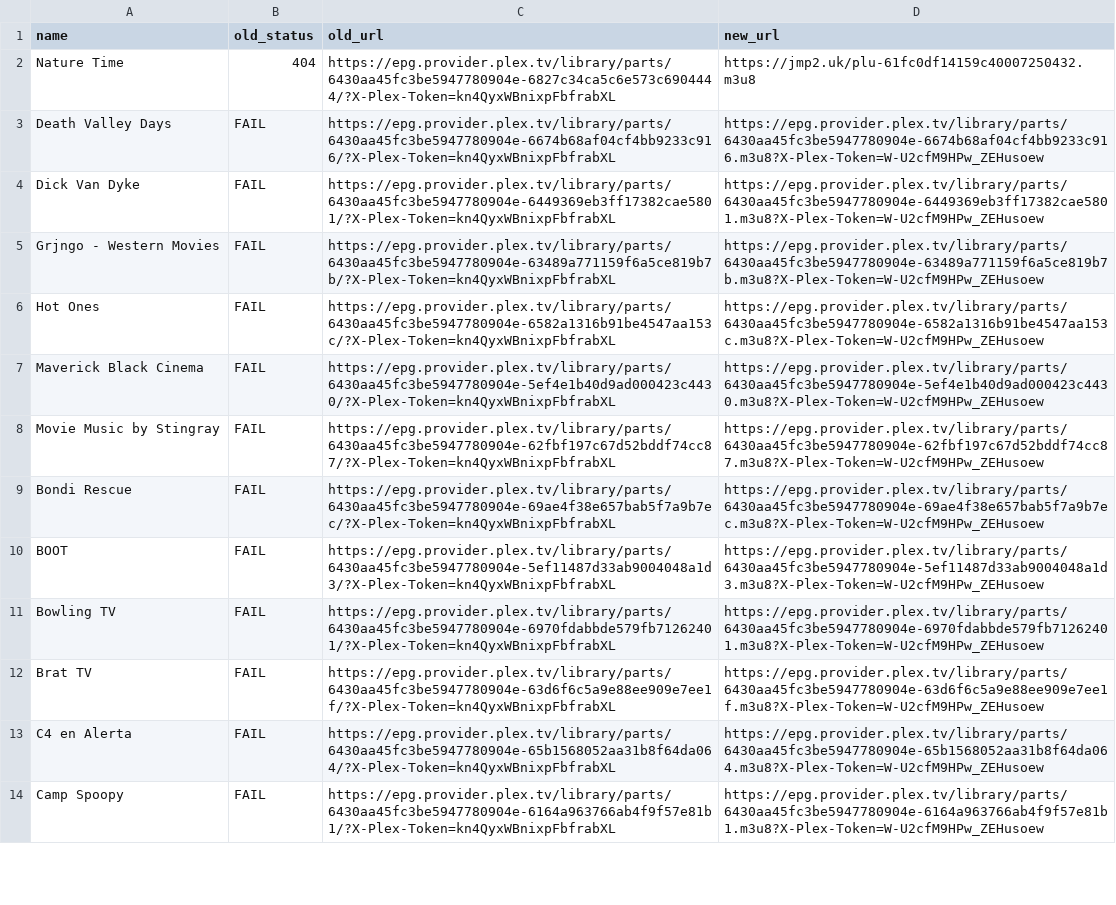
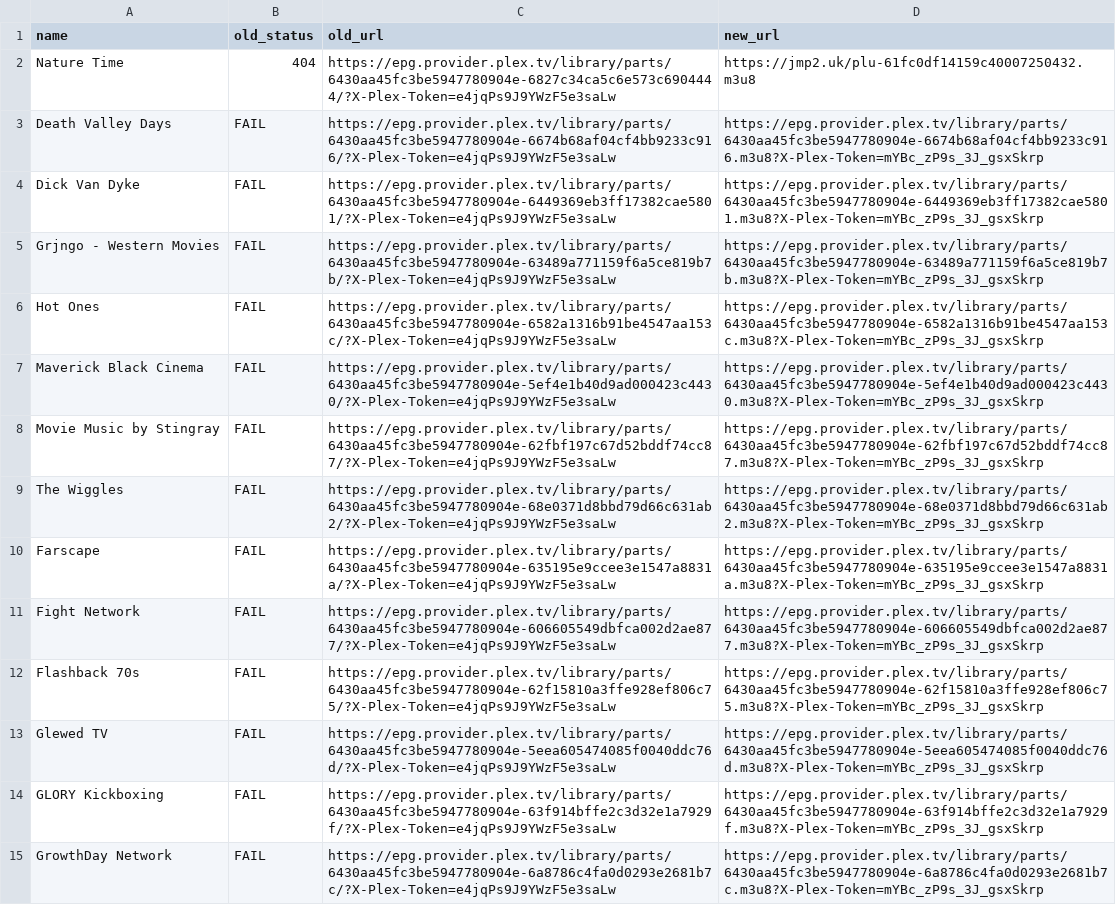
Before and after one commit to juliebgh/playlist-fr, a CSV file: repair-report.csv, drawn as a sheet; only a part is shown; addresses are those after the commit; the diff covers the shown part only; the diff names each change by its address in the sheet, - before the commit and + after, or states it on an @@ line.

```diff
--- a/repair-report.csv
+++ b/repair-report.csv
-C2 (old_url): https://epg.provider.plex.tv/library/parts/6430aa45fc3be5947780904e-6827c34ca5c6e573c6904444/?X-Plex-Token=kn4QyxWBnixpFbfrabXL
+C2 (old_url): https://epg.provider.plex.tv/library/parts/6430aa45fc3be5947780904e-6827c34ca5c6e573c6904444/?X-Plex-Token=e4jqPs9J9YWzF5e3saLw
-C3 (old_url): https://epg.provider.plex.tv/library/parts/6430aa45fc3be5947780904e-6674b68af04cf4bb9233c916/?X-Plex-Token=kn4QyxWBnixpFbfrabXL
+C3 (old_url): https://epg.provider.plex.tv/library/parts/6430aa45fc3be5947780904e-6674b68af04cf4bb9233c916/?X-Plex-Token=e4jqPs9J9YWzF5e3saLw
-D3 (new_url): https://epg.provider.plex.tv/library/parts/6430aa45fc3be5947780904e-6674b68af04cf4bb9233c916.m3u8?X-Plex-Token=W-U2cfM9HPw_ZEHusoew
+D3 (new_url): https://epg.provider.plex.tv/library/parts/6430aa45fc3be5947780904e-6674b68af04cf4bb9233c916.m3u8?X-Plex-Token=mYBc_zP9s_3J_gsxSkrp
-C4 (old_url): https://epg.provider.plex.tv/library/parts/6430aa45fc3be5947780904e-6449369eb3ff17382cae5801/?X-Plex-Token=kn4QyxWBnixpFbfrabXL
+C4 (old_url): https://epg.provider.plex.tv/library/parts/6430aa45fc3be5947780904e-6449369eb3ff17382cae5801/?X-Plex-Token=e4jqPs9J9YWzF5e3saLw
-D4 (new_url): https://epg.provider.plex.tv/library/parts/6430aa45fc3be5947780904e-6449369eb3ff17382cae5801.m3u8?X-Plex-Token=W-U2cfM9HPw_ZEHusoew
+D4 (new_url): https://epg.provider.plex.tv/library/parts/6430aa45fc3be5947780904e-6449369eb3ff17382cae5801.m3u8?X-Plex-Token=mYBc_zP9s_3J_gsxSkrp
-C5 (old_url): https://epg.provider.plex.tv/library/parts/6430aa45fc3be5947780904e-63489a771159f6a5ce819b7b/?X-Plex-Token=kn4QyxWBnixpFbfrabXL
+C5 (old_url): https://epg.provider.plex.tv/library/parts/6430aa45fc3be5947780904e-63489a771159f6a5ce819b7b/?X-Plex-Token=e4jqPs9J9YWzF5e3saLw
-D5 (new_url): https://epg.provider.plex.tv/library/parts/6430aa45fc3be5947780904e-63489a771159f6a5ce819b7b.m3u8?X-Plex-Token=W-U2cfM9HPw_ZEHusoew
+D5 (new_url): https://epg.provider.plex.tv/library/parts/6430aa45fc3be5947780904e-63489a771159f6a5ce819b7b.m3u8?X-Plex-Token=mYBc_zP9s_3J_gsxSkrp
-C6 (old_url): https://epg.provider.plex.tv/library/parts/6430aa45fc3be5947780904e-6582a1316b91be4547aa153c/?X-Plex-Token=kn4QyxWBnixpFbfrabXL
+C6 (old_url): https://epg.provider.plex.tv/library/parts/6430aa45fc3be5947780904e-6582a1316b91be4547aa153c/?X-Plex-Token=e4jqPs9J9YWzF5e3saLw
-D6 (new_url): https://epg.provider.plex.tv/library/parts/6430aa45fc3be5947780904e-6582a1316b91be4547aa153c.m3u8?X-Plex-Token=W-U2cfM9HPw_ZEHusoew
+D6 (new_url): https://epg.provider.plex.tv/library/parts/6430aa45fc3be5947780904e-6582a1316b91be4547aa153c.m3u8?X-Plex-Token=mYBc_zP9s_3J_gsxSkrp
-C7 (old_url): https://epg.provider.plex.tv/library/parts/6430aa45fc3be5947780904e-5ef4e1b40d9ad000423c4430/?X-Plex-Token=kn4QyxWBnixpFbfrabXL
+C7 (old_url): https://epg.provider.plex.tv/library/parts/6430aa45fc3be5947780904e-5ef4e1b40d9ad000423c4430/?X-Plex-Token=e4jqPs9J9YWzF5e3saLw
-D7 (new_url): https://epg.provider.plex.tv/library/parts/6430aa45fc3be5947780904e-5ef4e1b40d9ad000423c4430.m3u8?X-Plex-Token=W-U2cfM9HPw_ZEHusoew
+D7 (new_url): https://epg.provider.plex.tv/library/parts/6430aa45fc3be5947780904e-5ef4e1b40d9ad000423c4430.m3u8?X-Plex-Token=mYBc_zP9s_3J_gsxSkrp
-C8 (old_url): https://epg.provider.plex.tv/library/parts/6430aa45fc3be5947780904e-62fbf197c67d52bddf74cc87/?X-Plex-Token=kn4QyxWBnixpFbfrabXL
+C8 (old_url): https://epg.provider.plex.tv/library/parts/6430aa45fc3be5947780904e-62fbf197c67d52bddf74cc87/?X-Plex-Token=e4jqPs9J9YWzF5e3saLw
-D8 (new_url): https://epg.provider.plex.tv/library/parts/6430aa45fc3be5947780904e-62fbf197c67d52bddf74cc87.m3u8?X-Plex-Token=W-U2cfM9HPw_ZEHusoew
+D8 (new_url): https://epg.provider.plex.tv/library/parts/6430aa45fc3be5947780904e-62fbf197c67d52bddf74cc87.m3u8?X-Plex-Token=mYBc_zP9s_3J_gsxSkrp
-A9 (name): Bondi Rescue
+A9 (name): The Wiggles
-C9 (old_url): https://epg.provider.plex.tv/library/parts/6430aa45fc3be5947780904e-69ae4f38e657bab5f7a9b7ec/?X-Plex-Token=kn4QyxWBnixpFbfrabXL
+C9 (old_url): https://epg.provider.plex.tv/library/parts/6430aa45fc3be5947780904e-68e0371d8bbd79d66c631ab2/?X-Plex-Token=e4jqPs9J9YWzF5e3saLw
-D9 (new_url): https://epg.provider.plex.tv/library/parts/6430aa45fc3be5947780904e-69ae4f38e657bab5f7a9b7ec.m3u8?X-Plex-Token=W-U2cfM9HPw_ZEHusoew
+D9 (new_url): https://epg.provider.plex.tv/library/parts/6430aa45fc3be5947780904e-68e0371d8bbd79d66c631ab2.m3u8?X-Plex-Token=mYBc_zP9s_3J_gsxSkrp
-A10 (name): BOOT
+A10 (name): Farscape
-C10 (old_url): https://epg.provider.plex.tv/library/parts/6430aa45fc3be5947780904e-5ef11487d33ab9004048a1d3/?X-Plex-Token=kn4QyxWBnixpFbfrabXL
+C10 (old_url): https://epg.provider.plex.tv/library/parts/6430aa45fc3be5947780904e-635195e9ccee3e1547a8831a/?X-Plex-Token=e4jqPs9J9YWzF5e3saLw
-D10 (new_url): https://epg.provider.plex.tv/library/parts/6430aa45fc3be5947780904e-5ef11487d33ab9004048a1d3.m3u8?X-Plex-Token=W-U2cfM9HPw_ZEHusoew
+D10 (new_url): https://epg.provider.plex.tv/library/parts/6430aa45fc3be5947780904e-635195e9ccee3e1547a8831a.m3u8?X-Plex-Token=mYBc_zP9s_3J_gsxSkrp
-A11 (name): Bowling TV
+A11 (name): Fight Network
-C11 (old_url): https://epg.provider.plex.tv/library/parts/6430aa45fc3be5947780904e-6970fdabbde579fb71262401/?X-Plex-Token=kn4QyxWBnixpFbfrabXL
+C11 (old_url): https://epg.provider.plex.tv/library/parts/6430aa45fc3be5947780904e-606605549dbfca002d2ae877/?X-Plex-Token=e4jqPs9J9YWzF5e3saLw
-D11 (new_url): https://epg.provider.plex.tv/library/parts/6430aa45fc3be5947780904e-6970fdabbde579fb71262401.m3u8?X-Plex-Token=W-U2cfM9HPw_ZEHusoew
+D11 (new_url): https://epg.provider.plex.tv/library/parts/6430aa45fc3be5947780904e-606605549dbfca002d2ae877.m3u8?X-Plex-Token=mYBc_zP9s_3J_gsxSkrp
-A12 (name): Brat TV
+A12 (name): Flashback 70s
-C12 (old_url): https://epg.provider.plex.tv/library/parts/6430aa45fc3be5947780904e-63d6f6c5a9e88ee909e7ee1f/?X-Plex-Token=kn4QyxWBnixpFbfrabXL
+C12 (old_url): https://epg.provider.plex.tv/library/parts/6430aa45fc3be5947780904e-62f15810a3ffe928ef806c75/?X-Plex-Token=e4jqPs9J9YWzF5e3saLw
-D12 (new_url): https://epg.provider.plex.tv/library/parts/6430aa45fc3be5947780904e-63d6f6c5a9e88ee909e7ee1f.m3u8?X-Plex-Token=W-U2cfM9HPw_ZEHusoew
+D12 (new_url): https://epg.provider.plex.tv/library/parts/6430aa45fc3be5947780904e-62f15810a3ffe928ef806c75.m3u8?X-Plex-Token=mYBc_zP9s_3J_gsxSkrp
-A13 (name): C4 en Alerta
+A13 (name): Glewed TV
-C13 (old_url): https://epg.provider.plex.tv/library/parts/6430aa45fc3be5947780904e-65b1568052aa31b8f64da064/?X-Plex-Token=kn4QyxWBnixpFbfrabXL
+C13 (old_url): https://epg.provider.plex.tv/library/parts/6430aa45fc3be5947780904e-5eea605474085f0040ddc76d/?X-Plex-Token=e4jqPs9J9YWzF5e3saLw
-D13 (new_url): https://epg.provider.plex.tv/library/parts/6430aa45fc3be5947780904e-65b1568052aa31b8f64da064.m3u8?X-Plex-Token=W-U2cfM9HPw_ZEHusoew
+D13 (new_url): https://epg.provider.plex.tv/library/parts/6430aa45fc3be5947780904e-5eea605474085f0040ddc76d.m3u8?X-Plex-Token=mYBc_zP9s_3J_gsxSkrp
+row 14: GLORY Kickboxing | FAIL | https://epg.provider.plex.tv/library/parts/6430aa45fc3be5947780904e-63f914bffe2c3d32e1a7929f/?X-Plex-Token=e4jqPs9J9YWzF5e3saLw | https://epg.provider.plex.tv/library/parts/6430aa45fc3be5947780904e-63f914bffe2c3d32e1a7929f.m3u8?X-Plex-Token=mYBc_zP9s_3J_gsxSkrp
-A15 (name): Camp Spoopy
+A15 (name): GrowthDay Network
-C15 (old_url): https://epg.provider.plex.tv/library/parts/6430aa45fc3be5947780904e-6164a963766ab4f9f57e81b1/?X-Plex-Token=kn4QyxWBnixpFbfrabXL
+C15 (old_url): https://epg.provider.plex.tv/library/parts/6430aa45fc3be5947780904e-6a8786c4fa0d0293e2681b7c/?X-Plex-Token=e4jqPs9J9YWzF5e3saLw
-D15 (new_url): https://epg.provider.plex.tv/library/parts/6430aa45fc3be5947780904e-6164a963766ab4f9f57e81b1.m3u8?X-Plex-Token=W-U2cfM9HPw_ZEHusoew
+D15 (new_url): https://epg.provider.plex.tv/library/parts/6430aa45fc3be5947780904e-6a8786c4fa0d0293e2681b7c.m3u8?X-Plex-Token=mYBc_zP9s_3J_gsxSkrp
```
Also changed, not shown: 1 added row, 13 removed rows and 55 edited cells elsewhere in this file, 1 other file.
